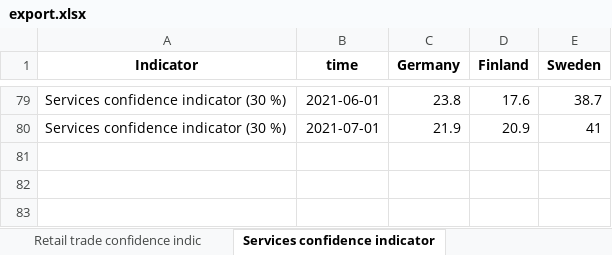
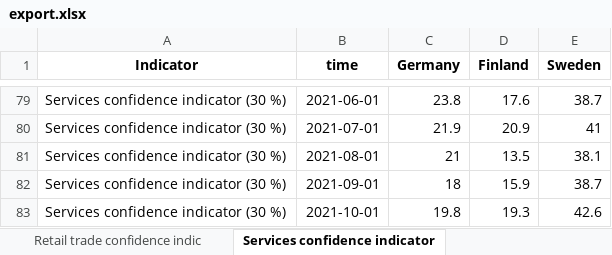
Before and after one commit to robonomist/robonomistClient, an Excel workbook: man/figures/export.xlsx, sheet Services confidence indicator, drawn as a sheet; only a part is shown, gaps mark what is left out; values as stored, in another font and other column widths than the file's, no borders; the diff names each change by its address in the sheet, - before the commit and + after, or states it on an @@ line.

```diff
--- a/man/figures/export.xlsx (sheet Services confidence indicator)
+++ b/man/figures/export.xlsx (sheet Services confidence indicator)
+row 81: Services confidence indicator (30 %) | 2021-08-01 | 21 | 13.5 | 38.1
+row 82: Services confidence indicator (30 %) | 2021-09-01 | 18 | 15.9 | 38.7
+row 83: Services confidence indicator (30 %) | 2021-10-01 | 19.8 | 19.3 | 42.6
```
Also changed, not shown: sheet Retail trade confidence indic, sheet The Economic sentiment indica, sheet Consumer confidence indicator, sheet Industrial confidence indicat, sheet Construction confidence indic, sheet The Employment expectations i, 1 other file.
